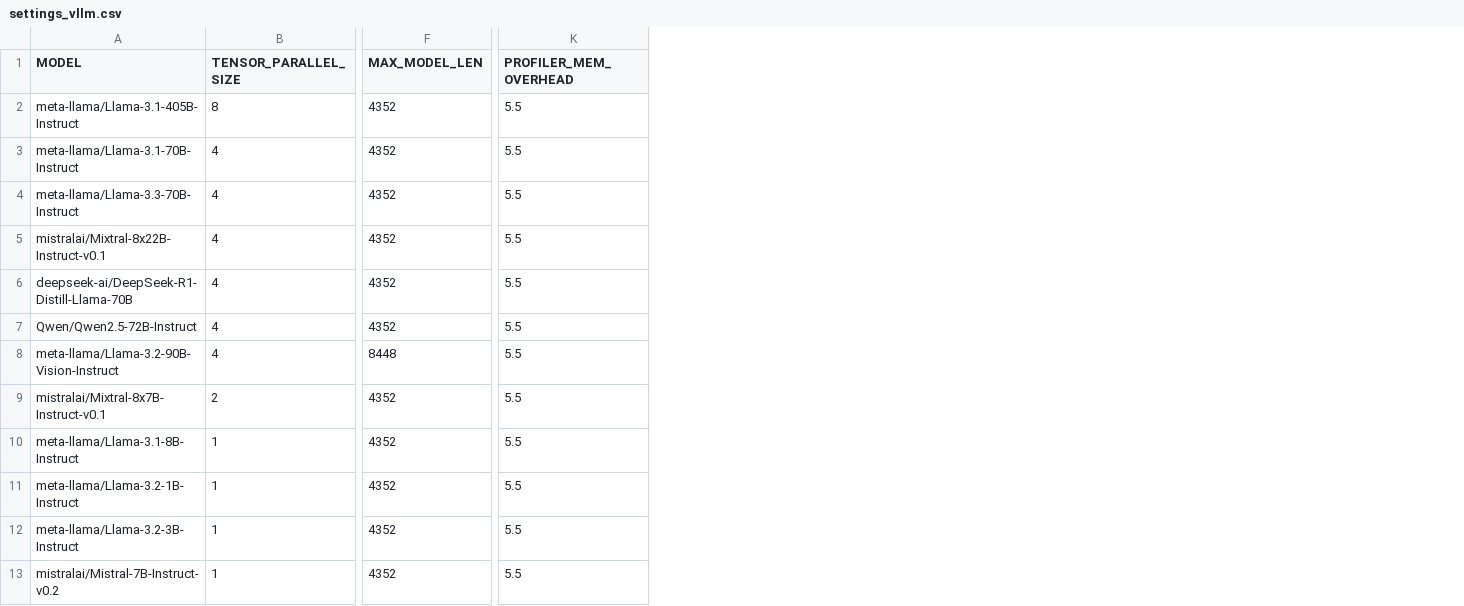
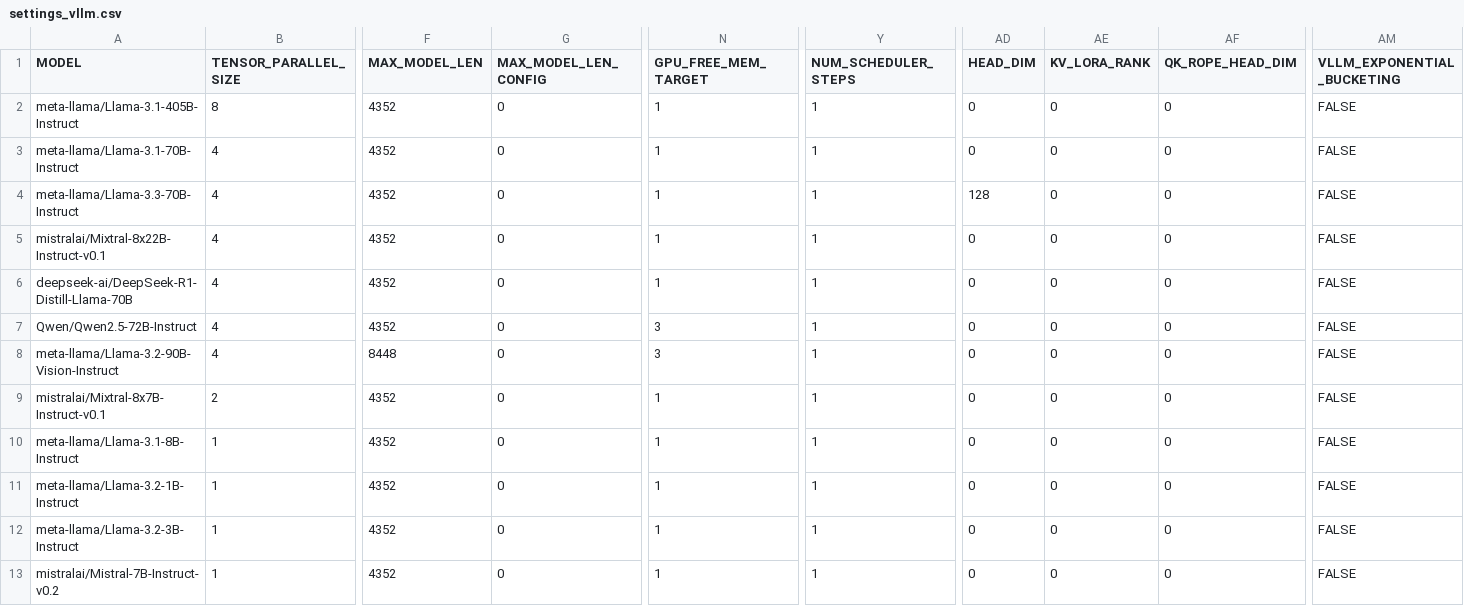
Before and after one commit to HabanaAI/vllm-tutorials, a CSV file: Deploying_vLLM/settings_vllm.csv, drawn as a sheet; only a part is shown, gaps mark what is left out; removed rows and columns are numbered as before the commit, all else as after; the diff names each change by its address in the sheet, - before the commit and + after, or states it on an @@ line.

```diff
--- a/Deploying_vLLM/settings_vllm.csv
+++ b/Deploying_vLLM/settings_vllm.csv
+column G (MAX_MODEL_LEN_CONFIG), rows 2-13: all 0
-column K (PROFILER_MEM_OVERHEAD), rows 2-13: all 5.5
+column N (GPU_FREE_MEM_TARGET), rows 2-13: 1 | 1 | 1 | 1 | 1 | 3 | 3 | 1 | 1 | 1 | 1 | 1
+column Y (NUM_SCHEDULER_STEPS), rows 2-13: all 1
+column AD (HEAD_DIM), rows 2-13: 0 | 0 | 128 | 0 | 0 | 0 | 0 | 0 | 0 | 0 | 0 | 0
+column AE (KV_LORA_RANK), rows 2-13: all 0
+column AF (QK_ROPE_HEAD_DIM), rows 2-13: all 0
+column AM (VLLM_EXPONENTIAL_BUCKETING), rows 2-13: all FALSE
```
Also changed, not shown: 4 other files.
